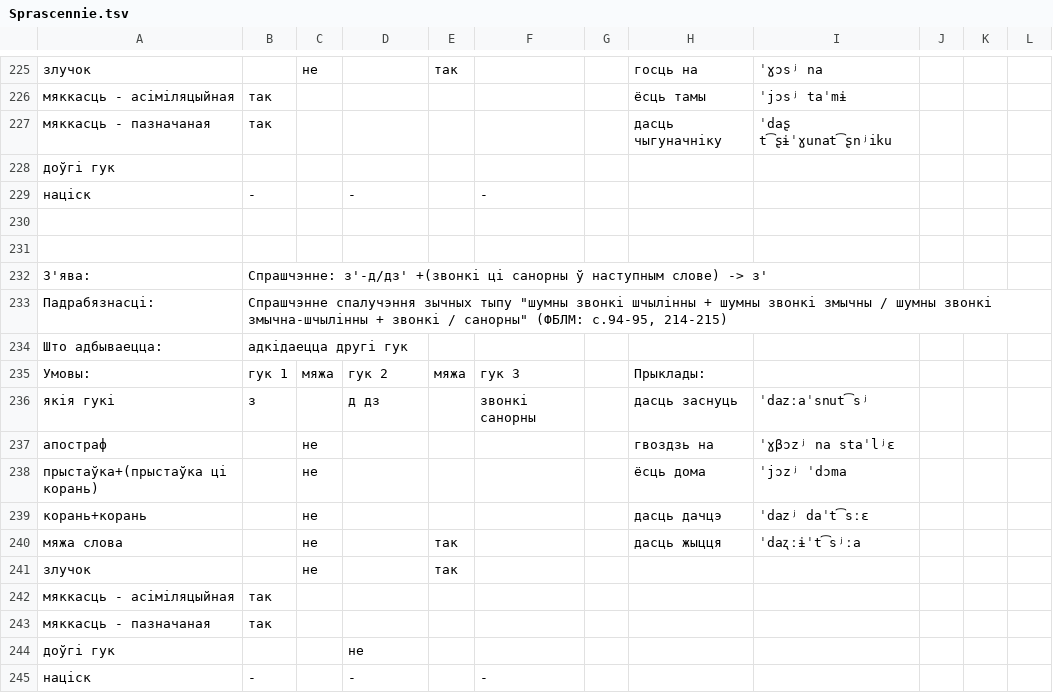
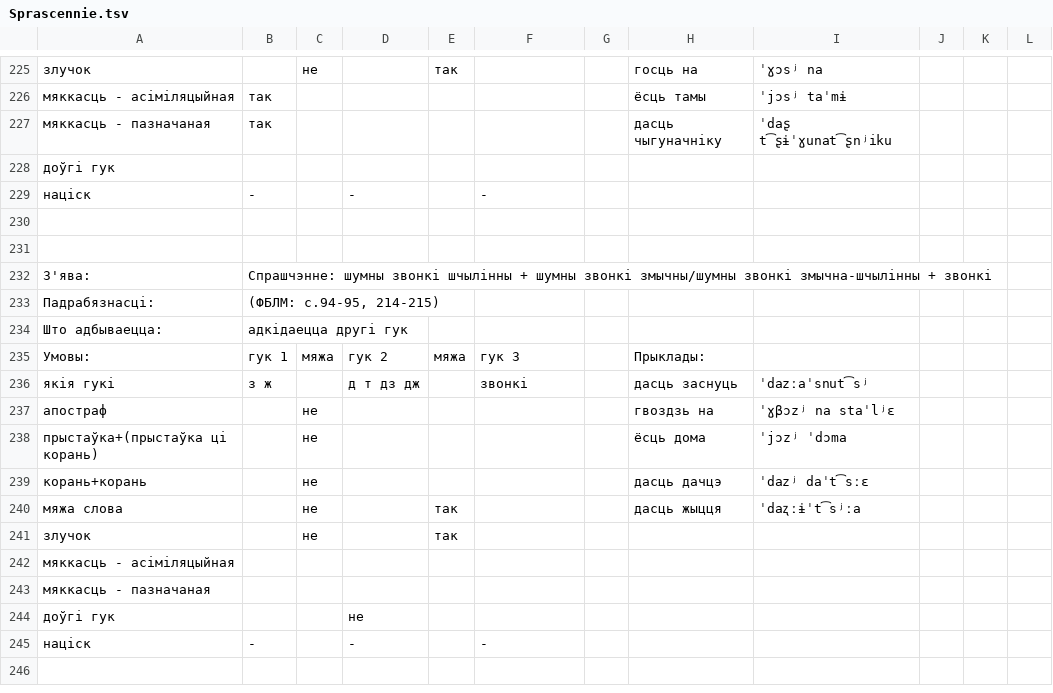
Before and after one commit to Belarus/BelG2P, a TSV file: src/Sprascennie.tsv, drawn as a sheet; only a part is shown, gaps mark what is left out; the shorter side is filled out with more unchanged rows.

Commit message:
Спрашчэнне спалучэння зычных тыпу "шумны звонкі шчылінны + шумны звонкі змычны / шумны звонкі змычна-шчылінны + звонкі / санорны"

```diff
--- a/src/Sprascennie.tsv
+++ b/src/Sprascennie.tsv
@@ -231,7 +231,7 @@
 											
-З'ява:	Спрашчэнне: з'-д/дз' +(звонкі ці санорны ў наступным слове) -> з'										
-Падрабязнасці:	Спрашчэнне спалучэння зычных тыпу "шумны звонкі шчылінны + шумны звонкі змычны / шумны звонкі змычна-шчылінны + звонкі / санорны" (ФБЛМ: с.94-95, 214-215)										
+З'ява:	Спрашчэнне: шумны звонкі шчылінны + шумны звонкі змычны/шумны звонкі змычна-шчылінны + звонкі										
+Падрабязнасці:	(ФБЛМ: с.94-95, 214-215)										
 Што адбываецца:	адкідаецца другі гук										
 Умовы:	гук 1	мяжа	гук 2	мяжа	гук 3		Прыклады:				
-якія гукі	з		д дз		звонкі санорны		дасць заснуць	ˈdazːaˈsnut͡sʲ			
+якія гукі	з ж		д т дз дж		звонкі		дасць заснуць	ˈdazːaˈsnut͡sʲ			
 апостраф		не					гвоздзь на	ˈɣβɔzʲ na staˈlʲɛ			
@@ -241,4 +241,4 @@
 злучок		не		так							
-мяккасць - асіміляцыйная	так										
-мяккасць - пазначаная	так										
+мяккасць - асіміляцыйная											
+мяккасць - пазначаная											
 доўгі гук			не								
```
Also changed, not shown: 1 other file.
